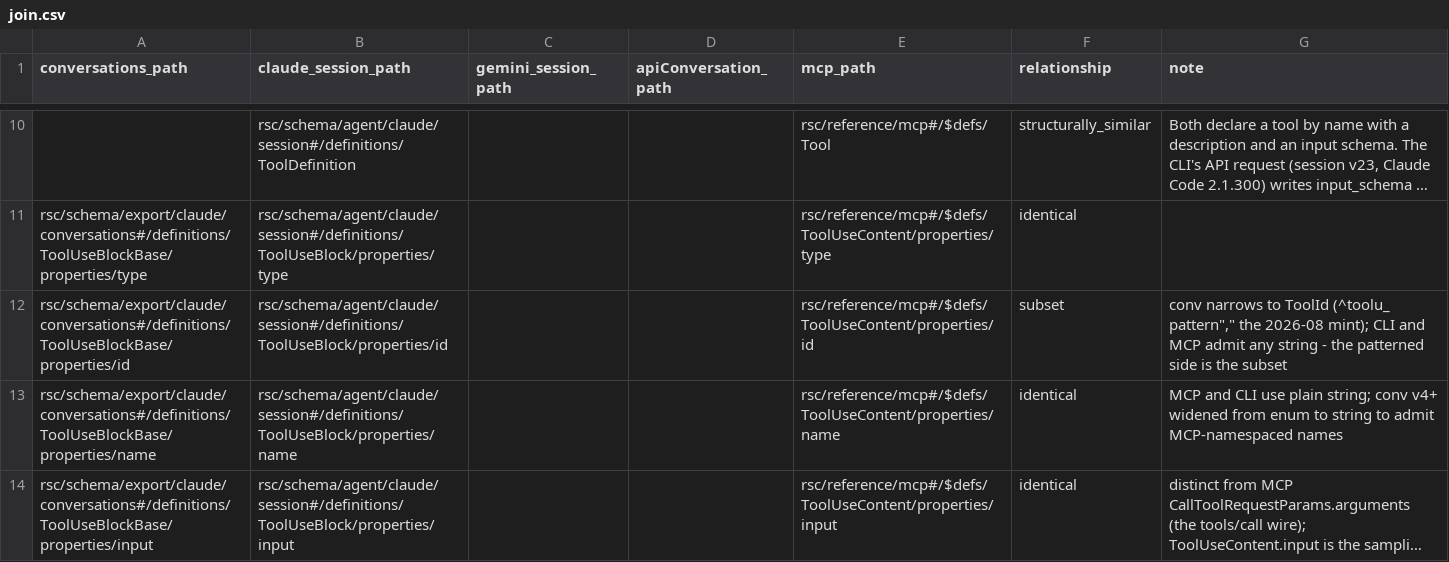
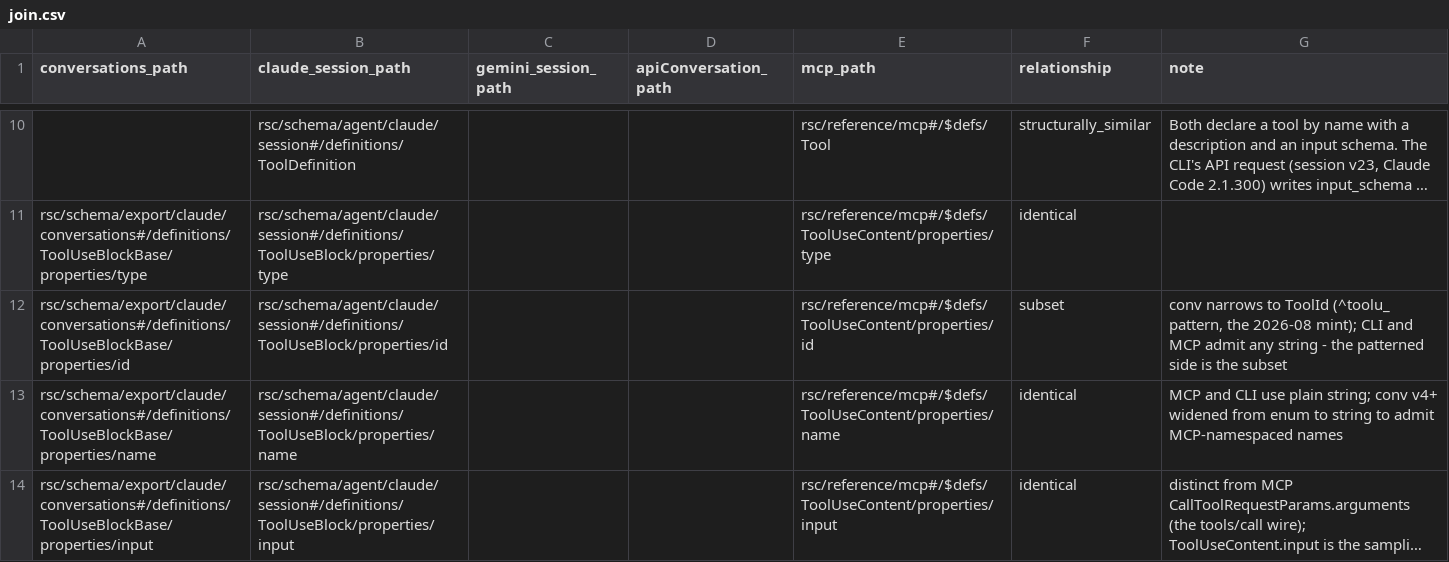
Before and after one commit to rpus/corpus-yoga, a CSV file: rsc/metamodel/join.csv, drawn as a sheet; only a part is shown, gaps mark what is left out; long unchanged cells end in ….

Commit message:
the store's live reading should say a session another room holds as that room's, as the capture does, and offer no capture of it
pull/1072 taught the capture to keep a live session that another
room's store dir holds identical or ahead as that room's. The store's
live reading compared each live session with this room's own copies
only, so in reading-room on 2026-11-13 it called home-room's sessions
3b98fa60 and a6f25723 diverged and offered corpus-yoga agent capture,
which kept both and wrote nothing; the offer never cleared.

The rule now has one home, transport.held_by_peer, which the capture
and live.sessions both call; the live reading says such a session's
state as <room>'s, with no act. The check
agent.a_session_continued_apart_is_each_rooms_own gains the live
reading's case, red before the fix with the reading of 2026-11-13.

Every row of a tracked table should hold its header's fields: pull/573
(2026-09-07) split one note of rsc/metamodel/join.csv at its comma
into an eighth field, which a reader by header files under no name.
The note reads whole again, and tree.a_table_row_holds_its_header_fields
holds every tracked csv to its header, red on the row as main held it.

Signature: reading-room/claude/e2d2039d

```diff
--- a/rsc/metamodel/join.csv
+++ b/rsc/metamodel/join.csv
@@ -11,3 +11,3 @@
 "rsc/schema/export/claude/conversations#/definitions/ToolUseBlockBase/properties/type","rsc/schema/agent/claude/session#/definitions/ToolUseBlock/properties/type","","","rsc/reference/mcp#/$defs/ToolUseContent/properties/type","identical",""
-"rsc/schema/export/claude/conversations#/definitions/ToolUseBlockBase/properties/id","rsc/schema/agent/claude/session#/definitions/ToolUseBlock/properties/id","","","rsc/reference/mcp#/$defs/ToolUseContent/properties/id","subset","conv narrows to ToolId (^toolu_ pattern"","" the 2026-08 mint); CLI and MCP admit any string - the patterned side is the subset"
+"rsc/schema/export/claude/conversations#/definitions/ToolUseBlockBase/properties/id","rsc/schema/agent/claude/session#/definitions/ToolUseBlock/properties/id","","","rsc/reference/mcp#/$defs/ToolUseContent/properties/id","subset","conv narrows to ToolId (^toolu_ pattern, the 2026-08 mint); CLI and MCP admit any string - the patterned side is the subset"
 "rsc/schema/export/claude/conversations#/definitions/ToolUseBlockBase/properties/name","rsc/schema/agent/claude/session#/definitions/ToolUseBlock/properties/name","","","rsc/reference/mcp#/$defs/ToolUseContent/properties/name","identical","MCP and CLI use plain string; conv v4+ widened from enum to string to admit MCP-namespaced names"
```
Also changed, not shown: 7 other files.
